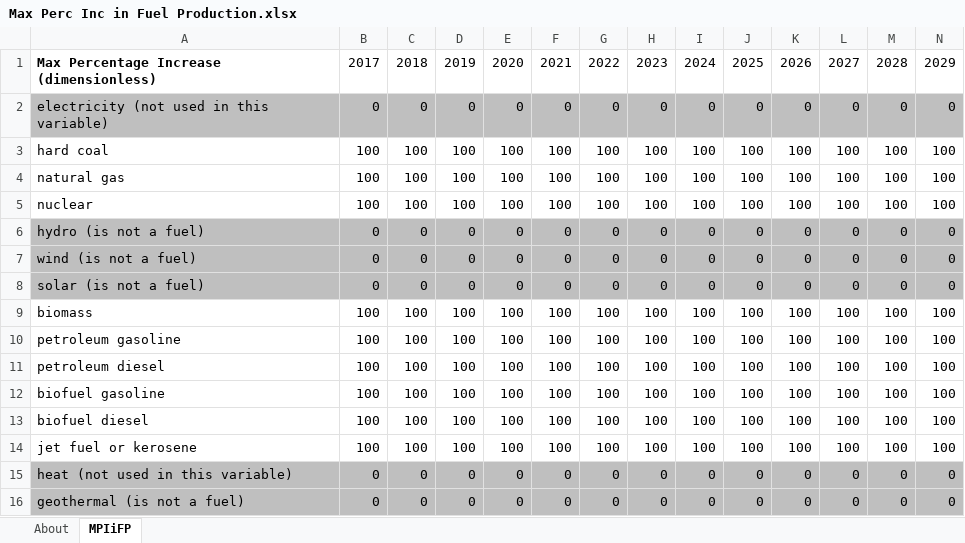
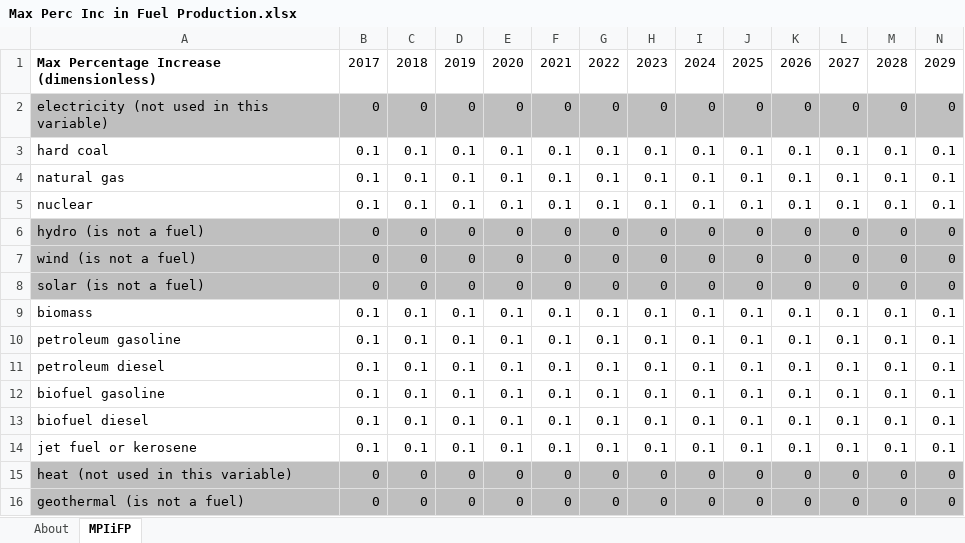
Before and after one commit to EnergyInnovation/eps-colorado, an Excel workbook: InputData/fuels/MPIiFP/Max Perc Inc in Fuel Production.xlsx, sheet MPIiFP, drawn as a sheet; only a part is shown; values as stored, in another font and other column widths than the file's, no borders; removed rows and columns are numbered as before the commit, all else as after; rows hold the shown columns only; the diff covers the shown part only; the diff names each change by its address in the sheet, - before the commit and + after, or states it on an @@ line.

Commit message:
BCEU, BIFUBC, BCDTRSTY, BPOIFUFE to 2023 SEDS, bug fixes for MPIiFP, BDCSoCaESoPbIC

```diff
--- a/InputData/fuels/MPIiFP/Max Perc Inc in Fuel Production.xlsx (sheet MPIiFP)
+++ b/InputData/fuels/MPIiFP/Max Perc Inc in Fuel Production.xlsx (sheet MPIiFP)
-row 3: hard coal | 100 | 100 | 100 | 100 | 100 | 100 | 100 | 100 | 100 | 100 | 100 | 100 | 100
-row 4: natural gas | 100 | 100 | 100 | 100 | 100 | 100 | 100 | 100 | 100 | 100 | 100 | 100 | 100
-row 5: nuclear | 100 | 100 | 100 | 100 | 100 | 100 | 100 | 100 | 100 | 100 | 100 | 100 | 100
+row 3: hard coal | 0.1 | 0.1 | 0.1 | 0.1 | 0.1 | 0.1 | 0.1 | 0.1 | 0.1 | 0.1 | 0.1 | 0.1 | 0.1
+row 4: natural gas | 0.1 | 0.1 | 0.1 | 0.1 | 0.1 | 0.1 | 0.1 | 0.1 | 0.1 | 0.1 | 0.1 | 0.1 | 0.1
+row 5: nuclear | 0.1 | 0.1 | 0.1 | 0.1 | 0.1 | 0.1 | 0.1 | 0.1 | 0.1 | 0.1 | 0.1 | 0.1 | 0.1
-row 9: biomass | 100 | 100 | 100 | 100 | 100 | 100 | 100 | 100 | 100 | 100 | 100 | 100 | 100
-row 10: petroleum gasoline | 100 | 100 | 100 | 100 | 100 | 100 | 100 | 100 | 100 | 100 | 100 | 100 | 100
-row 11: petroleum diesel | 100 | 100 | 100 | 100 | 100 | 100 | 100 | 100 | 100 | 100 | 100 | 100 | 100
-row 12: biofuel gasoline | 100 | 100 | 100 | 100 | 100 | 100 | 100 | 100 | 100 | 100 | 100 | 100 | 100
-row 13: biofuel diesel | 100 | 100 | 100 | 100 | 100 | 100 | 100 | 100 | 100 | 100 | 100 | 100 | 100
-row 14: jet fuel or kerosene | 100 | 100 | 100 | 100 | 100 | 100 | 100 | 100 | 100 | 100 | 100 | 100 | 100
+row 9: biomass | 0.1 | 0.1 | 0.1 | 0.1 | 0.1 | 0.1 | 0.1 | 0.1 | 0.1 | 0.1 | 0.1 | 0.1 | 0.1
+row 10: petroleum gasoline | 0.1 | 0.1 | 0.1 | 0.1 | 0.1 | 0.1 | 0.1 | 0.1 | 0.1 | 0.1 | 0.1 | 0.1 | 0.1
+row 11: petroleum diesel | 0.1 | 0.1 | 0.1 | 0.1 | 0.1 | 0.1 | 0.1 | 0.1 | 0.1 | 0.1 | 0.1 | 0.1 | 0.1
+row 12: biofuel gasoline | 0.1 | 0.1 | 0.1 | 0.1 | 0.1 | 0.1 | 0.1 | 0.1 | 0.1 | 0.1 | 0.1 | 0.1 | 0.1
+row 13: biofuel diesel | 0.1 | 0.1 | 0.1 | 0.1 | 0.1 | 0.1 | 0.1 | 0.1 | 0.1 | 0.1 | 0.1 | 0.1 | 0.1
+row 14: jet fuel or kerosene | 0.1 | 0.1 | 0.1 | 0.1 | 0.1 | 0.1 | 0.1 | 0.1 | 0.1 | 0.1 | 0.1 | 0.1 | 0.1
```
Also changed, not shown: 6 added rows and 6 removed rows elsewhere in this sheet, sheet About, 38 other files.
